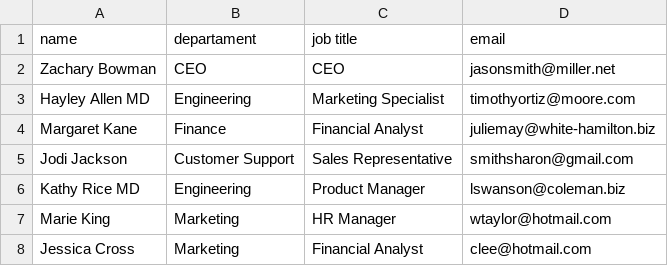
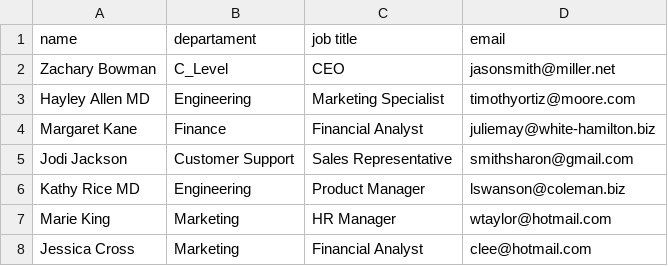
Before and after one commit to rlatorraca/python_dundie_rewards, a CSV file: assets/people.csv, drawn as a sheet; only a part is shown.

```diff
--- a/assets/people.csv
+++ b/assets/people.csv
@@ -1,3 +1,3 @@
 name,departament,job title,email
-Zachary Bowman,CEO,CEO,jasonsmith@miller.net
+Zachary Bowman,C_Level,CEO,jasonsmith@miller.net
 Hayley Allen MD,Engineering,Marketing Specialist,timothyortiz@moore.com
```
Also changed, not shown: 12 other files.
